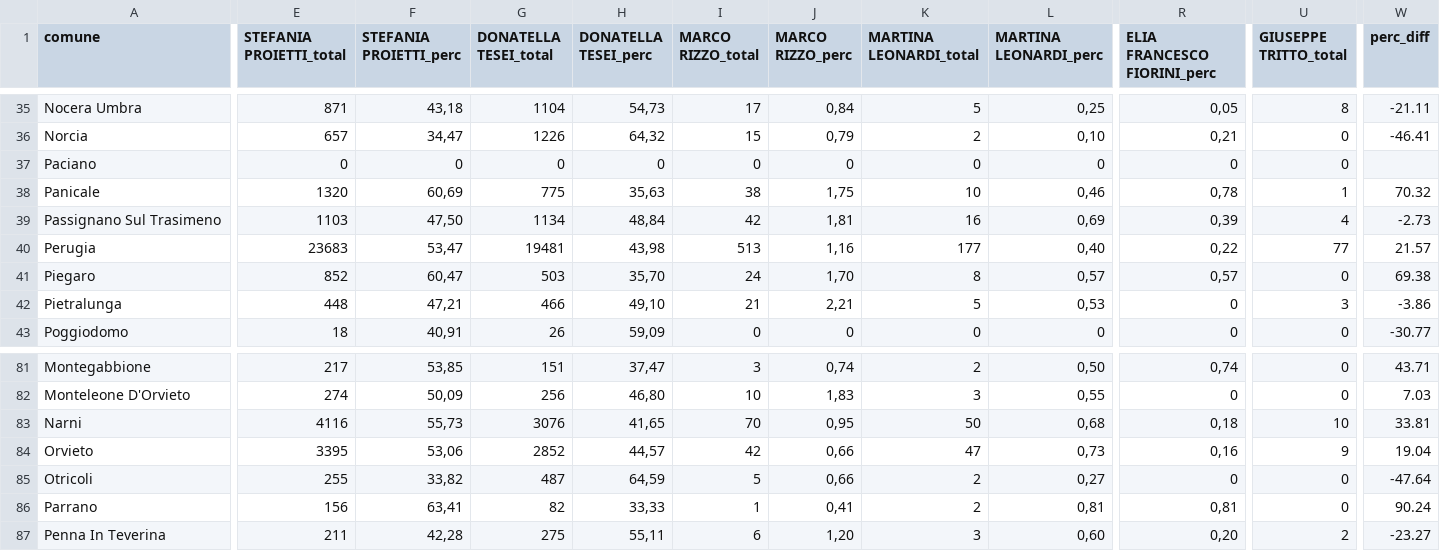
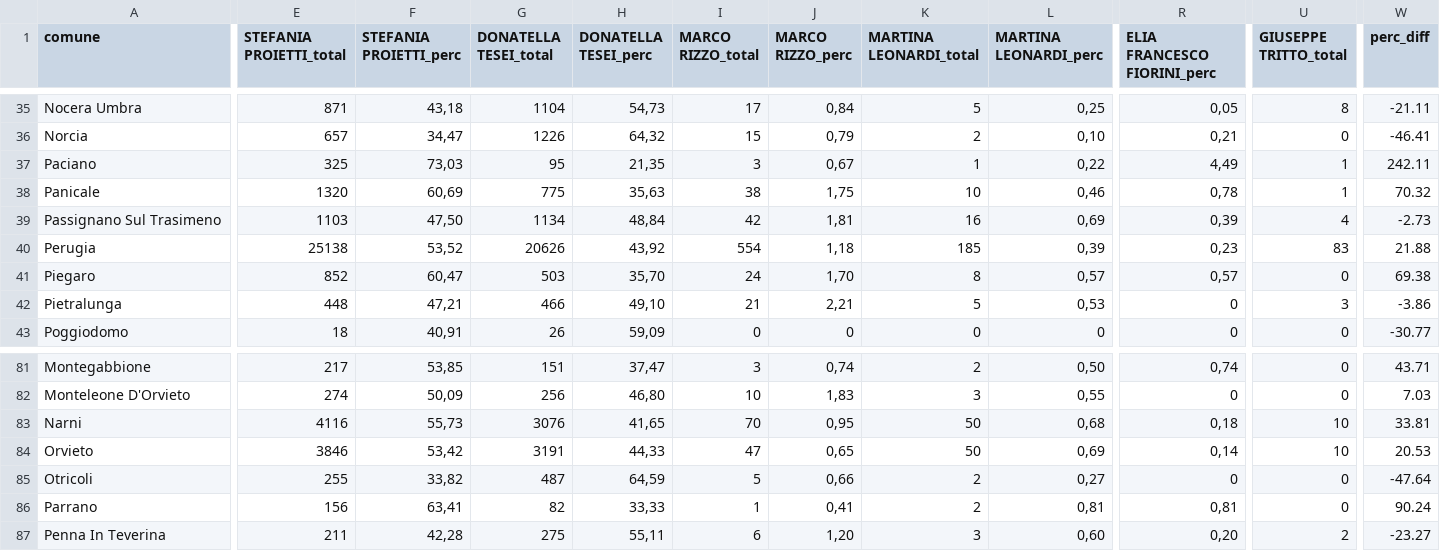
Before and after one commit to marcodallastella/elezioni, a CSV file: output/risultati_um.csv, drawn as a sheet; only a part is shown, gaps mark what is left out; the diff covers the shown part only; the diff names each change by its address in the sheet, - before the commit and + after, or states it on an @@ line.

```diff
--- a/output/risultati_um.csv
+++ b/output/risultati_um.csv
-E37 (STEFANIA PROIETTI_total): 0
+E37 (STEFANIA PROIETTI_total): 325
-F37 (STEFANIA PROIETTI_perc): 0
+F37 (STEFANIA PROIETTI_perc): 73,03
-G37 (DONATELLA TESEI_total): 0
+G37 (DONATELLA TESEI_total): 95
-H37 (DONATELLA TESEI_perc): 0
+H37 (DONATELLA TESEI_perc): 21,35
-I37 (MARCO RIZZO_total): 0
+I37 (MARCO RIZZO_total): 3
-J37 (MARCO RIZZO_perc): 0
+J37 (MARCO RIZZO_perc): 0,67
-K37 (MARTINA LEONARDI_total): 0
+K37 (MARTINA LEONARDI_total): 1
-L37 (MARTINA LEONARDI_perc): 0
+L37 (MARTINA LEONARDI_perc): 0,22
-R37 (ELIA FRANCESCO FIORINI_perc): 0
+R37 (ELIA FRANCESCO FIORINI_perc): 4,49
-U37 (GIUSEPPE TRITTO_total): 0
+U37 (GIUSEPPE TRITTO_total): 1
-W37 (perc_diff): (empty)
+W37 (perc_diff): 242.11
-E40 (STEFANIA PROIETTI_total): 23683
+E40 (STEFANIA PROIETTI_total): 25138
-F40 (STEFANIA PROIETTI_perc): 53,47
+F40 (STEFANIA PROIETTI_perc): 53,52
-G40 (DONATELLA TESEI_total): 19481
+G40 (DONATELLA TESEI_total): 20626
-H40 (DONATELLA TESEI_perc): 43,98
+H40 (DONATELLA TESEI_perc): 43,92
-I40 (MARCO RIZZO_total): 513
+I40 (MARCO RIZZO_total): 554
-J40 (MARCO RIZZO_perc): 1,16
+J40 (MARCO RIZZO_perc): 1,18
-K40 (MARTINA LEONARDI_total): 177
+K40 (MARTINA LEONARDI_total): 185
-L40 (MARTINA LEONARDI_perc): 0,40
+L40 (MARTINA LEONARDI_perc): 0,39
-R40 (ELIA FRANCESCO FIORINI_perc): 0,22
+R40 (ELIA FRANCESCO FIORINI_perc): 0,23
-U40 (GIUSEPPE TRITTO_total): 77
+U40 (GIUSEPPE TRITTO_total): 83
-W40 (perc_diff): 21.57
+W40 (perc_diff): 21.88
-E84 (STEFANIA PROIETTI_total): 3395
+E84 (STEFANIA PROIETTI_total): 3846
-F84 (STEFANIA PROIETTI_perc): 53,06
+F84 (STEFANIA PROIETTI_perc): 53,42
-G84 (DONATELLA TESEI_total): 2852
+G84 (DONATELLA TESEI_total): 3191
-H84 (DONATELLA TESEI_perc): 44,57
+H84 (DONATELLA TESEI_perc): 44,33
-I84 (MARCO RIZZO_total): 42
+I84 (MARCO RIZZO_total): 47
-J84 (MARCO RIZZO_perc): 0,66
+J84 (MARCO RIZZO_perc): 0,65
-K84 (MARTINA LEONARDI_total): 47
+K84 (MARTINA LEONARDI_total): 50
-L84 (MARTINA LEONARDI_perc): 0,73
+L84 (MARTINA LEONARDI_perc): 0,69
-R84 (ELIA FRANCESCO FIORINI_perc): 0,16
+R84 (ELIA FRANCESCO FIORINI_perc): 0,14
-U84 (GIUSEPPE TRITTO_total): 9
+U84 (GIUSEPPE TRITTO_total): 10
-W84 (perc_diff): 19.04
+W84 (perc_diff): 20.53
```
Also changed, not shown: 107 edited cells elsewhere in this file, output/risultati_er.csv, 2 other files.
